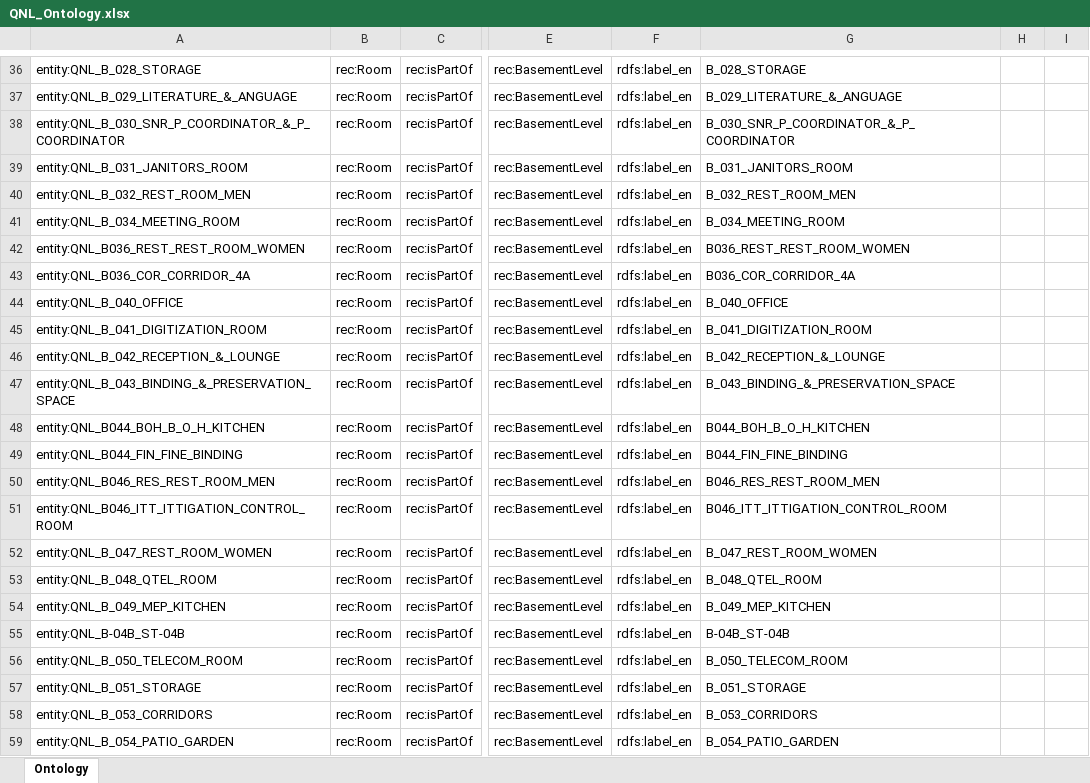
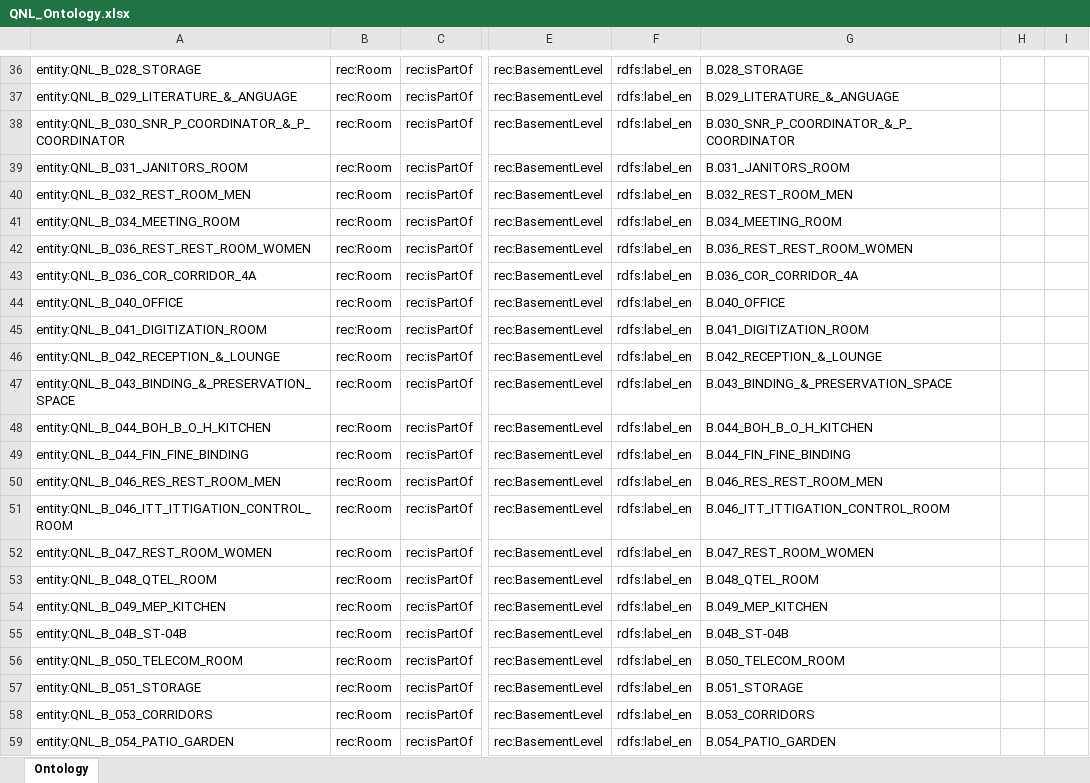
Before and after one commit to ahmad-smasri/claudeskills, an Excel workbook: projects/QNL/QNL_Ontology.xlsx, sheet Ontology, drawn as a sheet; only a part is shown, gaps mark what is left out; values as stored, in another font and other column widths than the file's, no borders; the diff covers the shown part only; the diff names each change by its address in the sheet, - before the commit and + after, or states it on an @@ line.

```diff
--- a/projects/QNL/QNL_Ontology.xlsx (sheet Ontology)
+++ b/projects/QNL/QNL_Ontology.xlsx (sheet Ontology)
-G36: B_028_STORAGE
+G36: B.028_STORAGE
-G37: B_029_LITERATURE_&_ANGUAGE
+G37: B.029_LITERATURE_&_ANGUAGE
-G38: B_030_SNR_P_COORDINATOR_&_P_COORDINATOR
+G38: B.030_SNR_P_COORDINATOR_&_P_COORDINATOR
-G39: B_031_JANITORS_ROOM
+G39: B.031_JANITORS_ROOM
-G40: B_032_REST_ROOM_MEN
+G40: B.032_REST_ROOM_MEN
-G41: B_034_MEETING_ROOM
+G41: B.034_MEETING_ROOM
-A42: entity:QNL_B036_REST_REST_ROOM_WOMEN
+A42: entity:QNL_B_036_REST_REST_ROOM_WOMEN
-G42: B036_REST_REST_ROOM_WOMEN
+G42: B.036_REST_REST_ROOM_WOMEN
-A43: entity:QNL_B036_COR_CORRIDOR_4A
+A43: entity:QNL_B_036_COR_CORRIDOR_4A
-G43: B036_COR_CORRIDOR_4A
+G43: B.036_COR_CORRIDOR_4A
-G44: B_040_OFFICE
+G44: B.040_OFFICE
-G45: B_041_DIGITIZATION_ROOM
+G45: B.041_DIGITIZATION_ROOM
-G46: B_042_RECEPTION_&_LOUNGE
+G46: B.042_RECEPTION_&_LOUNGE
-G47: B_043_BINDING_&_PRESERVATION_SPACE
+G47: B.043_BINDING_&_PRESERVATION_SPACE
-A48: entity:QNL_B044_BOH_B_O_H_KITCHEN
+A48: entity:QNL_B_044_BOH_B_O_H_KITCHEN
-G48: B044_BOH_B_O_H_KITCHEN
+G48: B.044_BOH_B_O_H_KITCHEN
-A49: entity:QNL_B044_FIN_FINE_BINDING
+A49: entity:QNL_B_044_FIN_FINE_BINDING
-G49: B044_FIN_FINE_BINDING
+G49: B.044_FIN_FINE_BINDING
-A50: entity:QNL_B046_RES_REST_ROOM_MEN
+A50: entity:QNL_B_046_RES_REST_ROOM_MEN
-G50: B046_RES_REST_ROOM_MEN
+G50: B.046_RES_REST_ROOM_MEN
-A51: entity:QNL_B046_ITT_ITTIGATION_CONTROL_ROOM
+A51: entity:QNL_B_046_ITT_ITTIGATION_CONTROL_ROOM
-G51: B046_ITT_ITTIGATION_CONTROL_ROOM
+G51: B.046_ITT_ITTIGATION_CONTROL_ROOM
-G52: B_047_REST_ROOM_WOMEN
+G52: B.047_REST_ROOM_WOMEN
-G53: B_048_QTEL_ROOM
+G53: B.048_QTEL_ROOM
-G54: B_049_MEP_KITCHEN
+G54: B.049_MEP_KITCHEN
-A55: entity:QNL_B-04B_ST-04B
+A55: entity:QNL_B_04B_ST-04B
-G55: B-04B_ST-04B
+G55: B.04B_ST-04B
-G56: B_050_TELECOM_ROOM
+G56: B.050_TELECOM_ROOM
-G57: B_051_STORAGE
+G57: B.051_STORAGE
-G58: B_053_CORRIDORS
+G58: B.053_CORRIDORS
-G59: B_054_PATIO_GARDEN
+G59: B.054_PATIO_GARDEN
```
Also changed, not shown: 364 edited cells elsewhere in this sheet, 7 other files.
